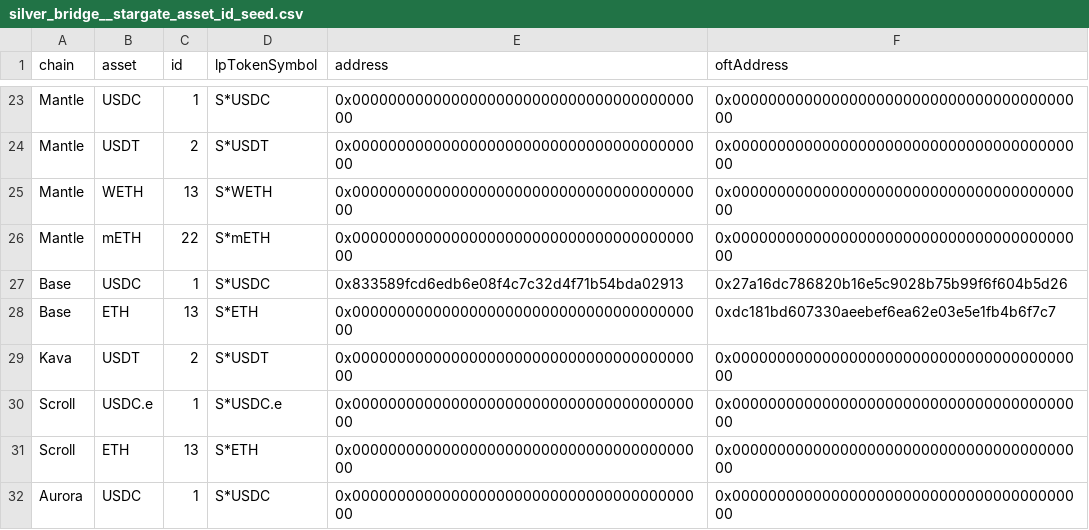
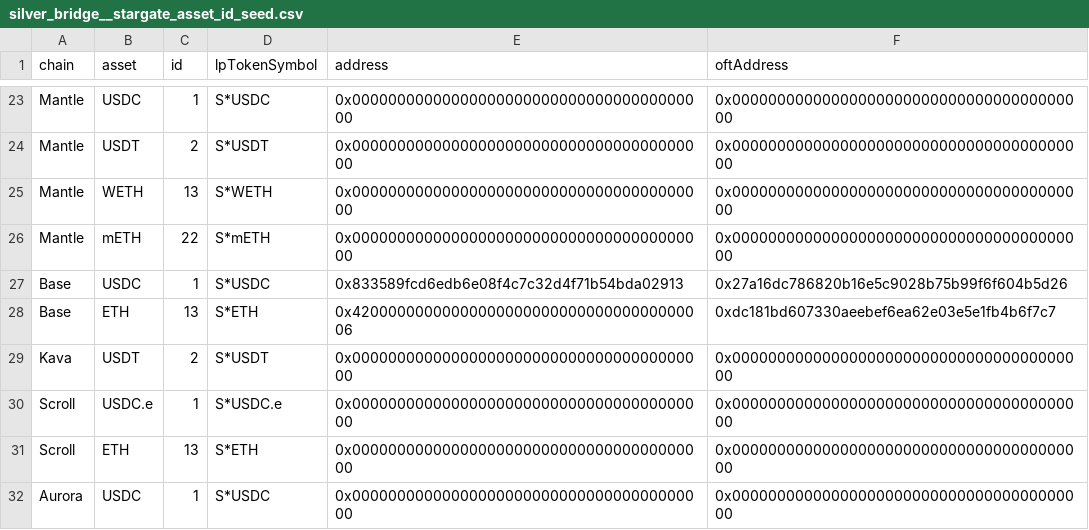
Before and after one commit to FlipsideCrypto/base-models, a CSV file: data/silver_bridge__stargate_asset_id_seed.csv, drawn as a sheet; only a part is shown, gaps mark what is left out.

Commit message:
final stargate

```diff
--- a/data/silver_bridge__stargate_asset_id_seed.csv
+++ b/data/silver_bridge__stargate_asset_id_seed.csv
@@ -27,3 +27,3 @@ Mantle,mETH,22,S*mETH,0x0000000000000000000000000000000000000000,0x0000000000000
 Base,USDC,1,S*USDC,0x833589fcd6edb6e08f4c7c32d4f71b54bda02913,0x27a16dc786820b16e5c9028b75b99f6f604b5d26
-Base,ETH,13,S*ETH,0x0000000000000000000000000000000000000000,0xdc181bd607330aeebef6ea62e03e5e1fb4b6f7c7
+Base,ETH,13,S*ETH,0x4200000000000000000000000000000000000006,0xdc181bd607330aeebef6ea62e03e5e1fb4b6f7c7
 Kava,USDT,2,S*USDT,0x0000000000000000000000000000000000000000,0x0000000000000000000000000000000000000000
```
Also changed, not shown: 10 other files.
